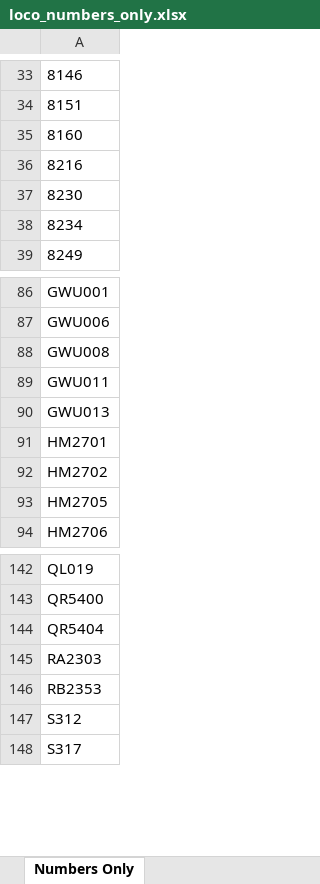
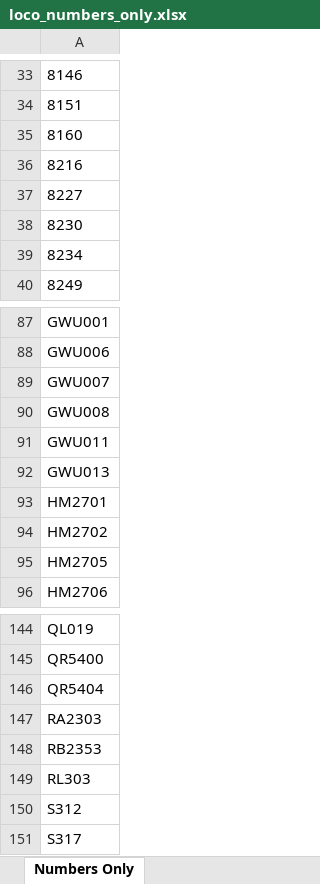
Before and after one commit to grahame21/railops-backend, an Excel workbook: static/downloads/loco_numbers_only.xlsx, sheet Numbers Only, drawn as a sheet; only a part is shown, gaps mark what is left out; values as stored, in another font and other column widths than the file's, no borders; the diff names each change by its address in the sheet, - before the commit and + after, or states it on an @@ line.

```diff
--- a/static/downloads/loco_numbers_only.xlsx (sheet Numbers Only)
+++ b/static/downloads/loco_numbers_only.xlsx (sheet Numbers Only)
+row 37: 8227
+row 89: GWU007
+row 149: RL303
```
Also changed, not shown: static/downloads/loco_database.xlsx, 8 other files.
